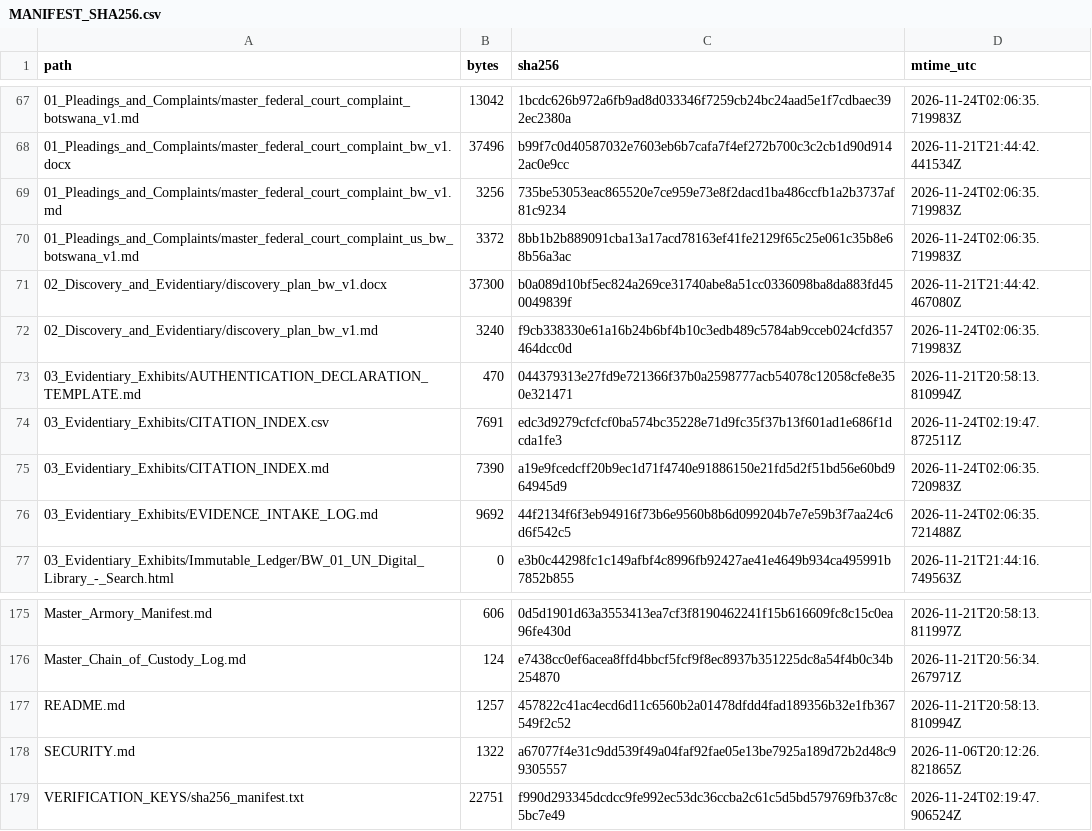
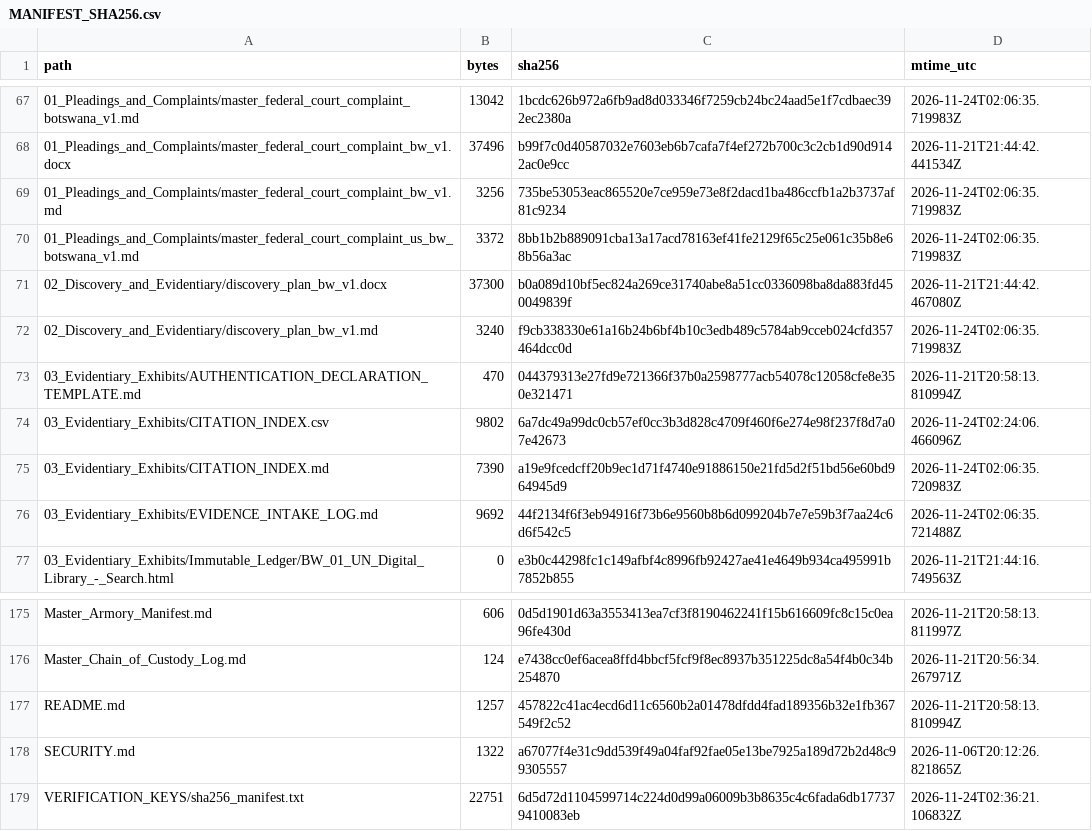
Before and after one commit to GlobalRestitutionAlliance/africa-us-bw-botswana-master-litigation, a CSV file: 99_Archives_and_Manifests/MANIFEST_SHA256.csv, drawn as a sheet; only a part is shown, gaps mark what is left out.

```diff
--- a/99_Archives_and_Manifests/MANIFEST_SHA256.csv
+++ b/99_Archives_and_Manifests/MANIFEST_SHA256.csv
@@ -73,3 +73,3 @@ path,bytes,sha256,mtime_utc
 03_Evidentiary_Exhibits/AUTHENTICATION_DECLARATION_TEMPLATE.md,470,044379313e27fd9e721366f37b0a2598777acb54078c12058cfe8e350e321471,2026-11-21T20:58:13.810994Z
-03_Evidentiary_Exhibits/CITATION_INDEX.csv,7691,edc3d9279cfcfcf0ba574bc35228e71d9fc35f37b13f601ad1e686f1dcda1fe3,2026-11-24T02:19:47.872511Z
+03_Evidentiary_Exhibits/CITATION_INDEX.csv,9802,6a7dc49a99dc0cb57ef0cc3b3d828c4709f460f6e274e98f237f8d7a07e42673,2026-11-24T02:24:06.466096Z
 03_Evidentiary_Exhibits/CITATION_INDEX.md,7390,a19e9fcedcff20b9ec1d71f4740e91886150e21fd5d2f51bd56e60bd964945d9,2026-11-24T02:06:35.720983Z
@@ -178,2 +178,2 @@ README.md,1257,457822c41ac4ecd6d11c6560b2a01478dfdd4fad189356b32e1fb367549f2c52,
 SECURITY.md,1322,a67077f4e31c9dd539f49a04faf92fae05e13be7925a189d72b2d48c99305557,2026-11-06T20:12:26.821865Z
-VERIFICATION_KEYS/sha256_manifest.txt,22751,f990d293345dcdcc9fe992ec53dc36ccba2c61c5d5bd579769fb37c8c5bc7e49,2026-11-24T02:19:47.906524Z
+VERIFICATION_KEYS/sha256_manifest.txt,22751,6d5d72d1104599714c224d0d99a06009b3b8635c4c6fada6db177379410083eb,2026-11-24T02:36:21.106832Z
```
Also changed, not shown: 03_Evidentiary_Exhibits/CITATION_INDEX.csv, 1 other file.
